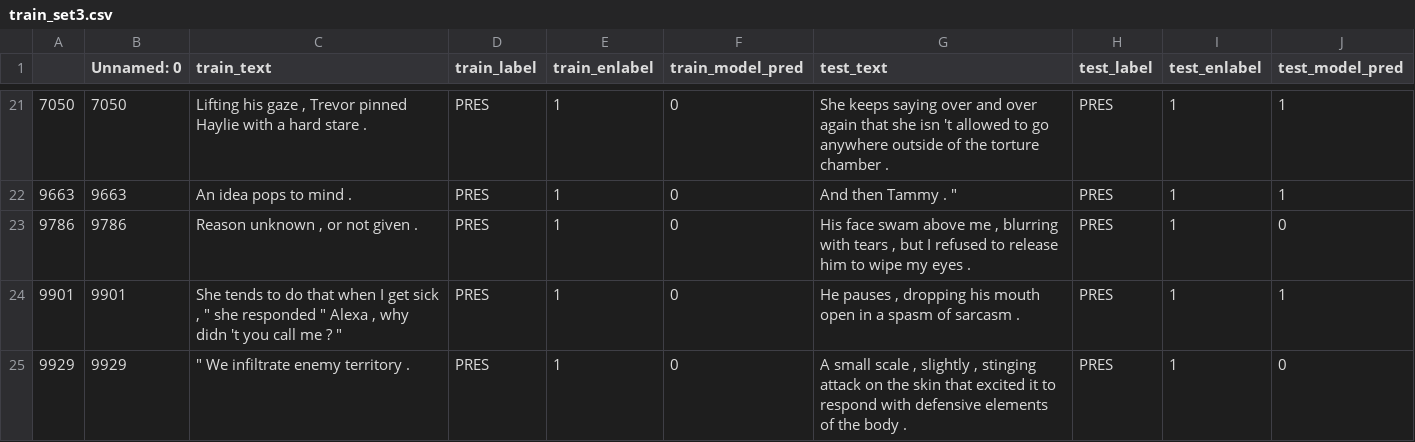
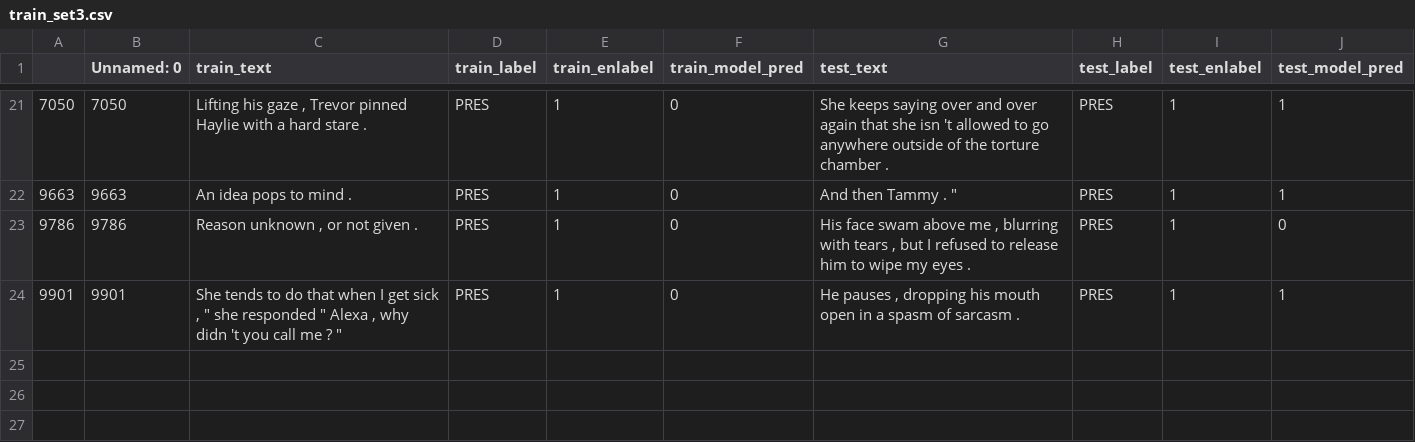
Before and after one commit to anavaleriagonzalez/anavaleriagonzalez.github.io, a CSV file: data/stimuli_presentations/preds/past_present/train_set3.csv, drawn as a sheet; only a part is shown, gaps mark what is left out.

Commit message:
Update train_set3.csv

```diff
--- a/data/stimuli_presentations/preds/past_present/train_set3.csv
+++ b/data/stimuli_presentations/preds/past_present/train_set3.csv
@@ -24,2 +24 @@
 9901,9901,"She tends to do that when I get sick , "" she responded "" Alexa , why didn 't you call me ? """,PRES,1,0,"He pauses , dropping his mouth open in a spasm of sarcasm .",PRES,1,1
-9929,9929,""" We infiltrate enemy territory .",PRES,1,0,"A small scale , slightly , stinging attack on the skin that excited it to respond with defensive elements of the body .",PRES,1,0
```
